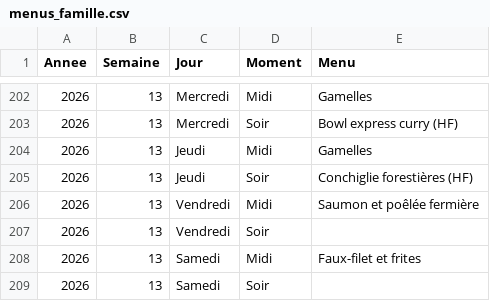
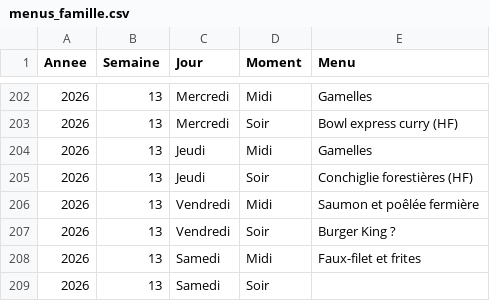
Before and after one commit to stephane0254-png/menus, a CSV file: menus_famille.csv, drawn as a sheet; only a part is shown, gaps mark what is left out.

Commit message:
Mise à jour des menus

```diff
--- a/menus_famille.csv
+++ b/menus_famille.csv
@@ -206,3 +206,3 @@ Annee,Semaine,Jour,Moment,Menu
 2026,13,Vendredi,Midi,Saumon et poêlée fermière
-2026,13,Vendredi,Soir,
+2026,13,Vendredi,Soir,Burger King ?
 2026,13,Samedi,Midi,Faux-filet et frites
```
